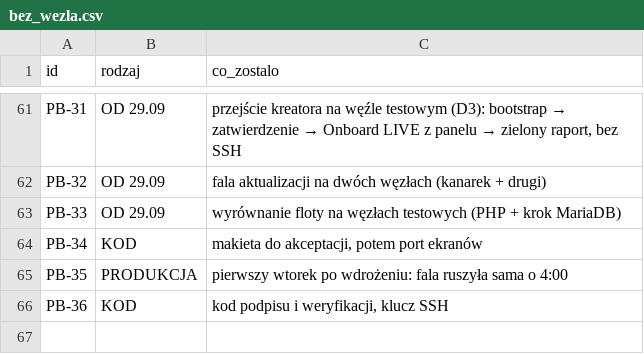
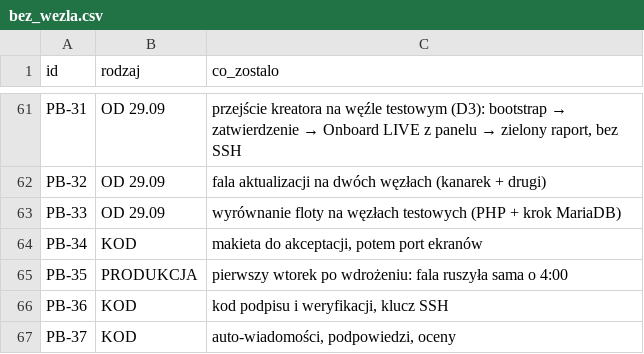
Before and after one commit to dominik-hvln/verris, a CSV file: audyt/dane/bez_wezla.csv, drawn as a sheet; only a part is shown, gaps mark what is left out.

```diff
--- a/audyt/dane/bez_wezla.csv
+++ b/audyt/dane/bez_wezla.csv
@@ -66 +66,2 @@ PB-35,PRODUKCJA,pierwszy wtorek po wdrożeniu: fala ruszyła sama o 4:00
 PB-36,KOD,"kod podpisu i weryfikacji, klucz SSH"
+PB-37,KOD,"auto-wiadomości, podpowiedzi, oceny"
```
Also changed, not shown: audyt/dane/sprinty.csv, audyt/dane/zadania_pb.csv, 53 other files.
